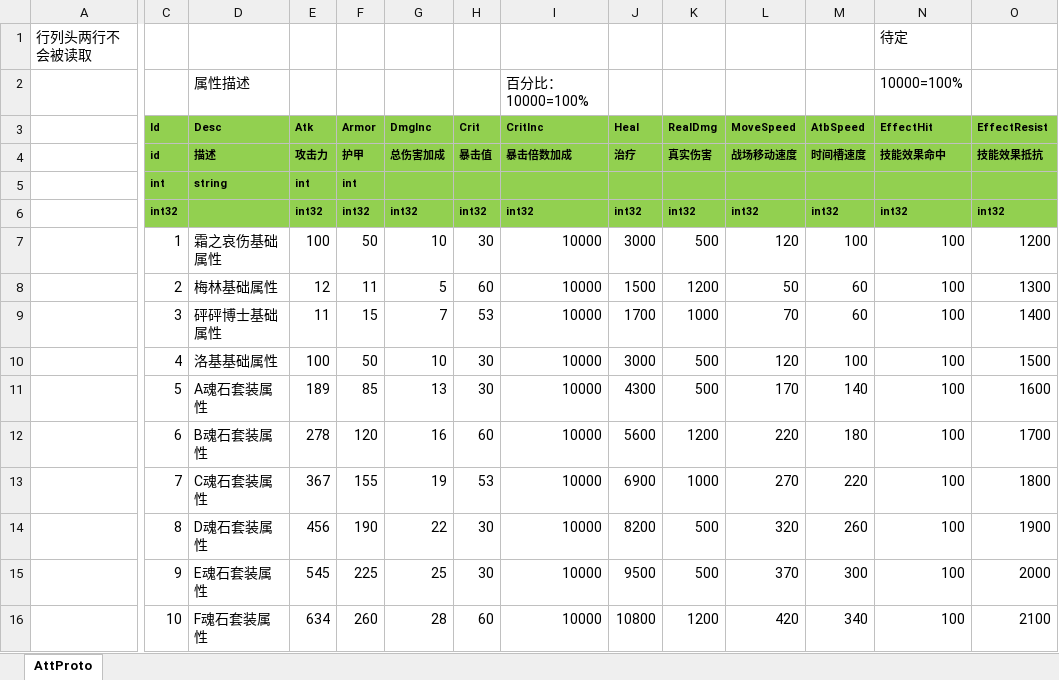
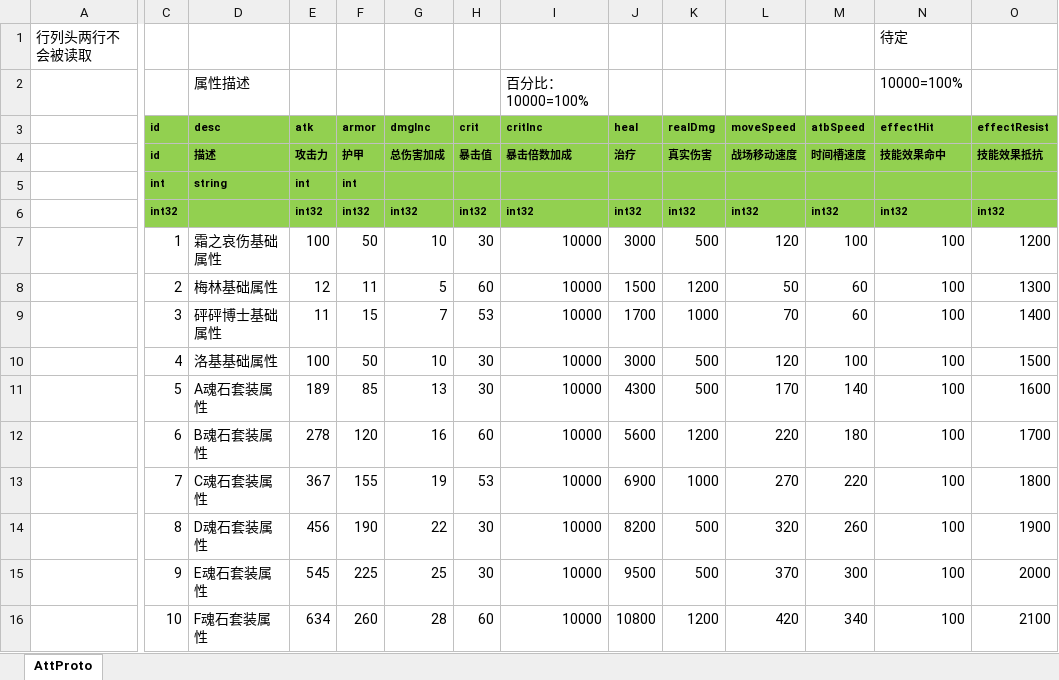
Before and after one commit to east-eden/server, an Excel workbook: config/excel/att.xlsx, sheet AttProto, drawn as a sheet; only a part is shown, gaps mark what is left out; values as stored, in another font and other column widths than the file's, no borders; the diff covers the shown part only; the diff names each change by its address in the sheet, - before the commit and + after, or states it on an @@ line.

```diff
--- a/config/excel/att.xlsx (sheet AttProto)
+++ b/config/excel/att.xlsx (sheet AttProto)
-C3: Id
+C3: id
-D3: Desc
+D3: desc
-E3: Atk
+E3: atk
-F3: Armor
+F3: armor
-G3: DmgInc
+G3: dmgInc
-H3: Crit
+H3: crit
-I3: CritInc
+I3: critInc
-J3: Heal
+J3: heal
-K3: RealDmg
+K3: realDmg
-L3: MoveSpeed
+L3: moveSpeed
-M3: AtbSpeed
+M3: atbSpeed
-N3: EffectHit
+N3: effectHit
-O3: EffectResist
+O3: effectResist
```
Also changed, not shown: 23 edited cells elsewhere in this sheet, config/excel/buff.xlsx, 25 other files.
